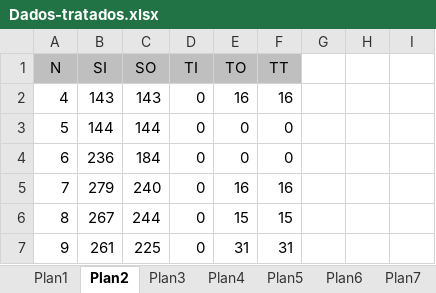
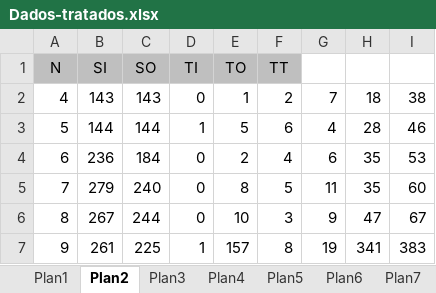
Before and after one commit to Barbalho12/Black-White-TSP, an Excel workbook: dist/results-exec-heuristic/Dados-tratados.xlsx, sheet Plan2, drawn as a sheet; only a part is shown; values as stored, in another font and other column widths than the file's, no borders; the diff covers the shown part only; the diff names each change by its address in the sheet, - before the commit and + after, or states it on an @@ line.

```diff
--- a/dist/results-exec-heuristic/Dados-tratados.xlsx (sheet Plan2)
+++ b/dist/results-exec-heuristic/Dados-tratados.xlsx (sheet Plan2)
-E2 (TO): 16
+E2 (TO): 1
-F2 (TT): 16
+F2 (TT): 2
-G2: (empty)
+G2: 7
-H2: (empty)
+H2: 18
-I2: (empty)
+I2: 38
-D3 (TI): 0
+D3 (TI): 1
-E3 (TO): 0
+E3 (TO): 5
-F3 (TT): 0
+F3 (TT): 6
-G3: (empty)
+G3: 4
-H3: (empty)
+H3: 28
-I3: (empty)
+I3: 46
-E4 (TO): 0
+E4 (TO): 2
-F4 (TT): 0
+F4 (TT): 4
-G4: (empty)
+G4: 6
-H4:H5: (empty)
+H4:H5: 35
-I4: (empty)
+I4: 53
-E5 (TO): 16
+E5 (TO): 8
-F5 (TT): 16
+F5 (TT): 5
-G5: (empty)
+G5: 11
-I5: (empty)
+I5: 60
-E6 (TO): 15
+E6 (TO): 10
-F6 (TT): 15
+F6 (TT): 3
-G6: (empty)
+G6: 9
-H6: (empty)
+H6: 47
-I6: (empty)
+I6: 67
-D7 (TI): 0
+D7 (TI): 1
-E7 (TO): 31
+E7 (TO): 157
-F7 (TT): 31
+F7 (TT): 8
-G7: (empty)
+G7: 19
-H7: (empty)
+H7: 341
-I7: (empty)
+I7: 383
```
Also changed, not shown: 66 edited cells elsewhere in this sheet, sheet Plan22, sheet Total, sheet Plan5, sheet Plan19, sheet Plan17, sheet Plan4, 15 more sheets, 24 other files.
